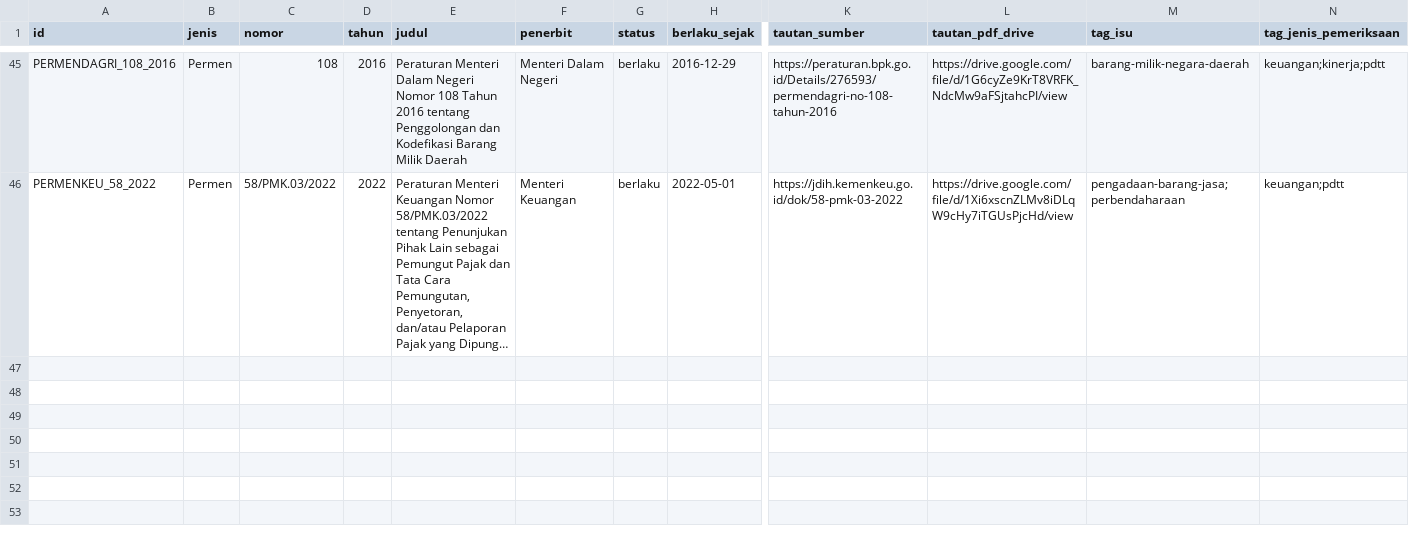
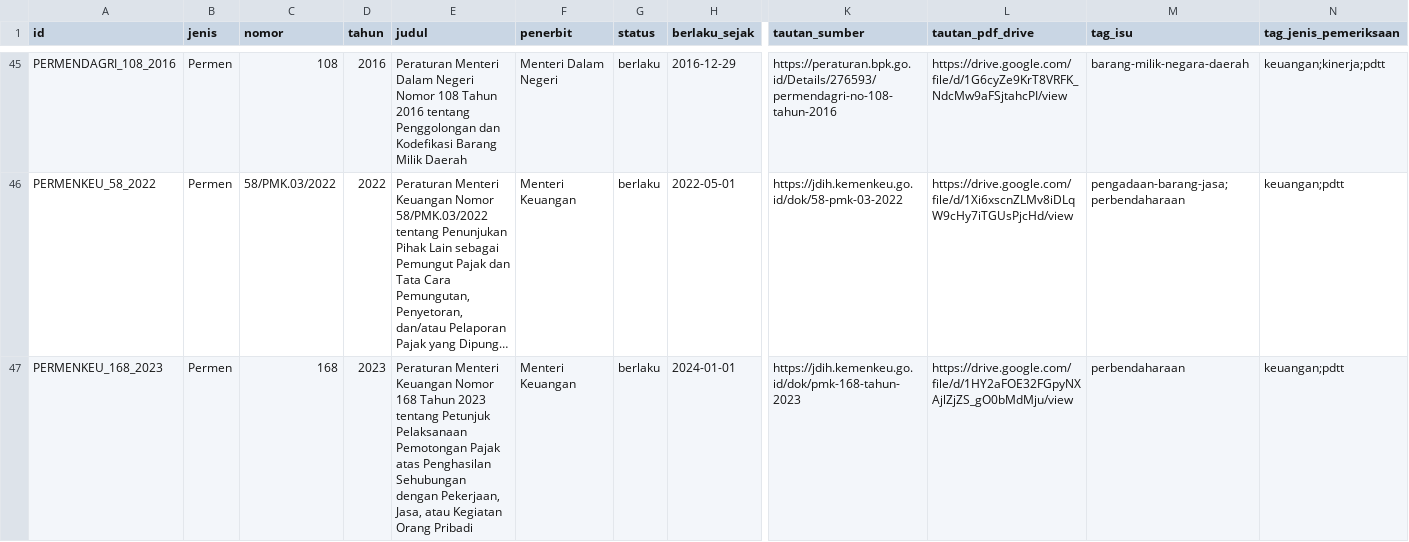
Before and after one commit to primaditra/korpus-pusat, a CSV file: katalog.csv, drawn as a sheet; only a part is shown, gaps mark what is left out; long unchanged cells end in …; rows hold the shown columns only; the diff names each change by its address in the sheet, - before the commit and + after, or states it on an @@ line.

```diff
--- a/katalog.csv
+++ b/katalog.csv
+row 47: PERMENKEU_168_2023 | Permen | 168 | 2023 | Peraturan Menteri Keuangan Nomor 168 Tahun 2023 tentang Petunjuk Pelaksanaan Pemotongan Pajak atas Penghasilan Sehubungan dengan Pekerjaan, Jasa, atau Kegiatan Orang Pribadi | Menteri Keuangan | berlaku | 2024-01-01 | https://jdih.kemenkeu.go.id/dok/pmk-168-tahun-2023 | https://drive.google.com/file/d/1HY2aFOE32FGpyNXAjlZjZS_gO0bMdMju/view | perbendaharaan | keuangan;pdtt
```
Also changed, not shown: 1 other file.
